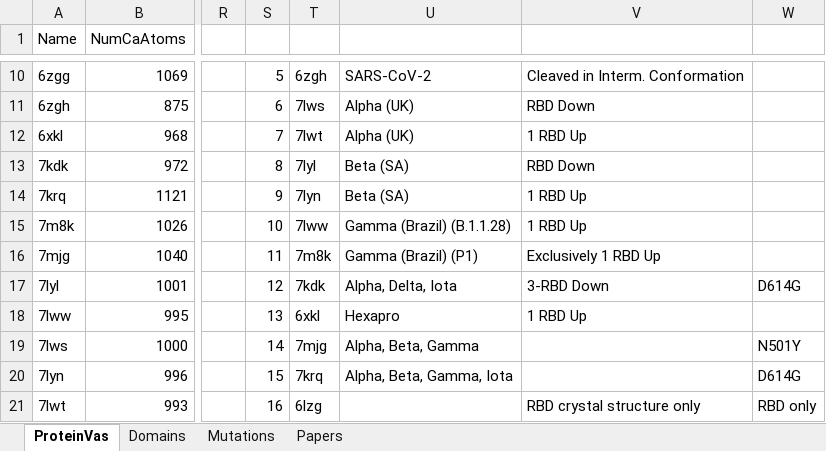
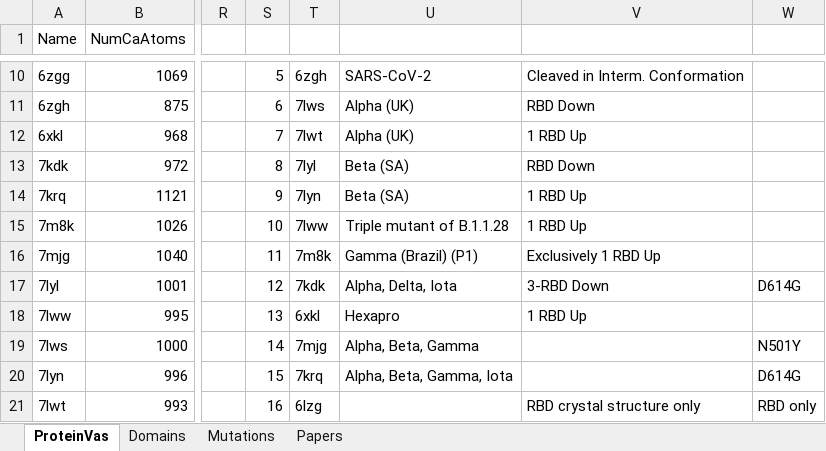
Before and after one commit to MiddlebrookJF/iCompBio-Summer2021, an Excel workbook: Vas-Data/VasFigures.xlsx, sheet ProteinVas, drawn as a sheet; only a part is shown, gaps mark what is left out; values as stored, in another font and other column widths than the file's, no borders; charts and pictures and table styles not drawn; the diff names each change by its address in the sheet, - before the commit and + after, or states it on an @@ line.

```diff
--- a/Vas-Data/VasFigures.xlsx (sheet ProteinVas)
+++ b/Vas-Data/VasFigures.xlsx (sheet ProteinVas)
-U15: Gamma (Brazil) (B.1.1.28)
+U15: Triple mutant of B.1.1.28
```
Also changed, not shown: 1 other file.
